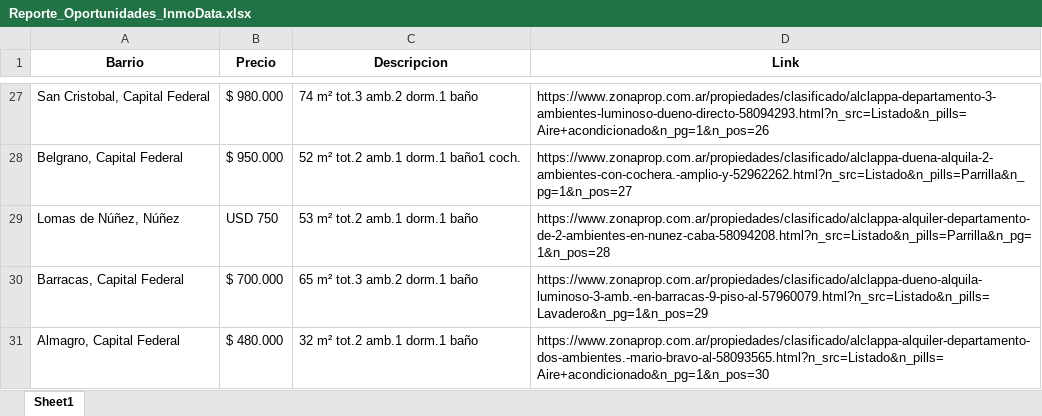
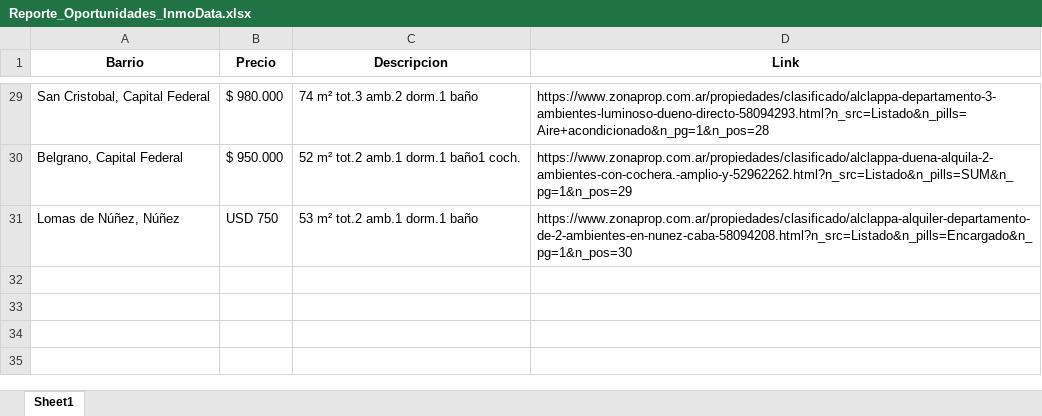
Before and after one commit to josemanuelweb/bot-inmobiliario-pro, an Excel workbook: Reporte_Oportunidades_InmoData.xlsx, sheet Sheet1, drawn as a sheet; only a part is shown, gaps mark what is left out; values as stored, in another font and other column widths than the file's, no borders; removed rows and columns are numbered as before the commit, all else as after; the diff covers the shown part only; the diff names each change by its address in the sheet, - before the commit and + after, or states it on an @@ line.

```diff
--- a/Reporte_Oportunidades_InmoData.xlsx (sheet Sheet1)
+++ b/Reporte_Oportunidades_InmoData.xlsx (sheet Sheet1)
-D29 (Link): https://www.zonaprop.com.ar/propiedades/clasificado/alclappa-departamento-3-ambientes-luminoso-dueno-directo-58094293.html?n_src=Listado&n_pills=Aire+acondicionado&n_pg=1&n_pos=26
+D29 (Link): https://www.zonaprop.com.ar/propiedades/clasificado/alclappa-departamento-3-ambientes-luminoso-dueno-directo-58094293.html?n_src=Listado&n_pills=Aire+acondicionado&n_pg=1&n_pos=28
-D30 (Link): https://www.zonaprop.com.ar/propiedades/clasificado/alclappa-duena-alquila-2-ambientes-con-cochera.-amplio-y-52962262.html?n_src=Listado&n_pills=Parrilla&n_pg=1&n_pos=27
+D30 (Link): https://www.zonaprop.com.ar/propiedades/clasificado/alclappa-duena-alquila-2-ambientes-con-cochera.-amplio-y-52962262.html?n_src=Listado&n_pills=SUM&n_pg=1&n_pos=29
-D31 (Link): https://www.zonaprop.com.ar/propiedades/clasificado/alclappa-alquiler-departamento-de-2-ambientes-en-nunez-caba-58094208.html?n_src=Listado&n_pills=Parrilla&n_pg=1&n_pos=28
+D31 (Link): https://www.zonaprop.com.ar/propiedades/clasificado/alclappa-alquiler-departamento-de-2-ambientes-en-nunez-caba-58094208.html?n_src=Listado&n_pills=Encargado&n_pg=1&n_pos=30
-row 30: Barracas, Capital Federal | $ 700.000 | 65 m² tot.3 amb.2 dorm.1 baño | https://www.zonaprop.com.ar/propiedades/clasificado/alclappa-dueno-alquila-luminoso-3-amb.-en-barracas-9-piso-al-57960079.html?n_src=Listado&n_pills=Lavadero&n_pg=1&n_pos=29
-row 31: Almagro, Capital Federal | $ 480.000 | 32 m² tot.2 amb.1 dorm.1 baño | https://www.zonaprop.com.ar/propiedades/clasificado/alclappa-alquiler-departamento-dos-ambientes.-mario-bravo-al-58093565.html?n_src=Listado&n_pills=Aire+acondicionado&n_pg=1&n_pos=30
```
Also changed, not shown: 2 added rows and 25 edited cells elsewhere in this sheet, 3 other files.
